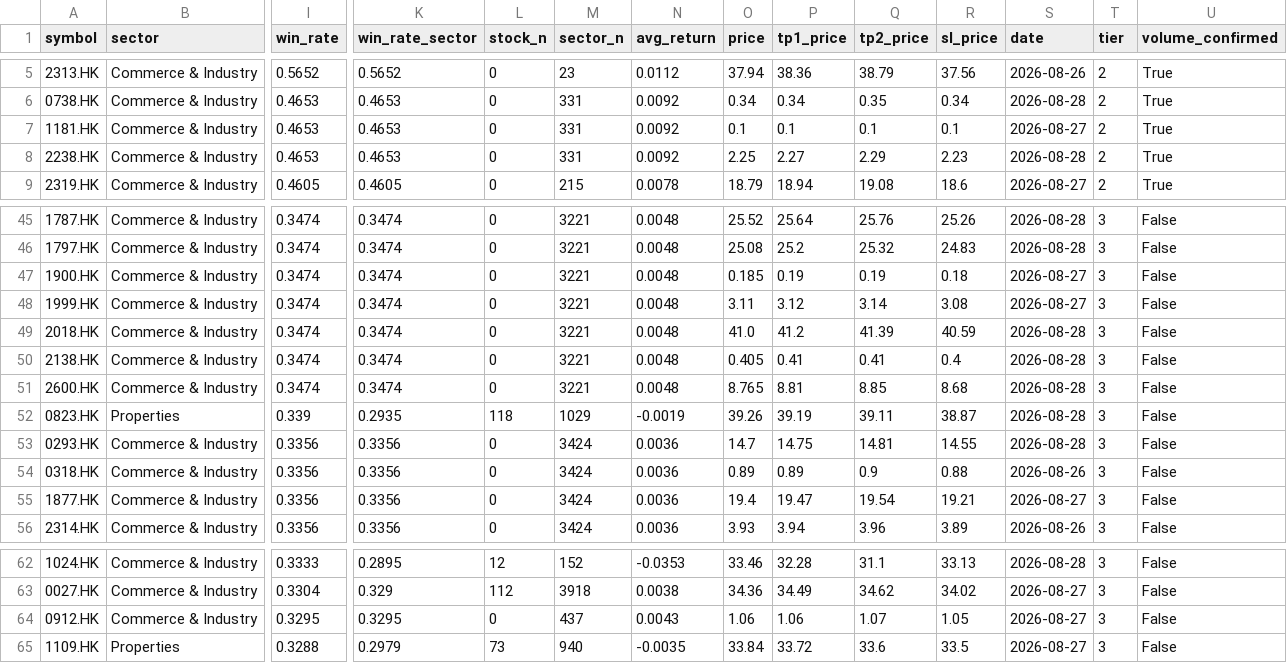
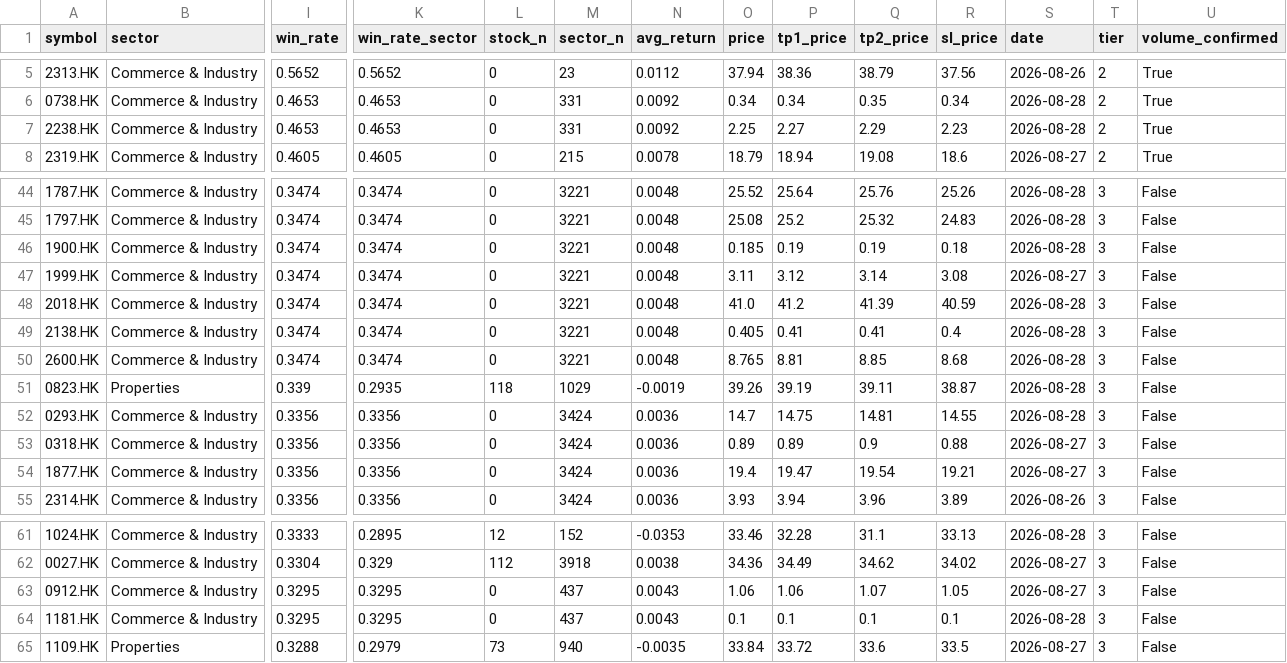
Before and after one commit to Oosuperlio/StockDashboard, a CSV file: data/signals/latest_signals_hk.csv, drawn as a sheet; only a part is shown, gaps mark what is left out; removed rows and columns are numbered as before the commit, all else as after; rows hold the shown columns only; the diff names each change by its address in the sheet, - before the commit and + after, or states it on an @@ line.

```diff
--- a/data/signals/latest_signals_hk.csv
+++ b/data/signals/latest_signals_hk.csv
-row 7: 1181.HK | Commerce & Industry | 0.4653 | 0.4653 | 0 | 331 | 0.0092 | 0.1 | 0.1 | 0.1 | 0.1 | 2026-08-27 | 2 | True
-S46 (date): 2026-08-27
+S46 (date): 2026-08-28
-S53 (date): 2026-08-26
+S53 (date): 2026-08-27
+row 64: 1181.HK | Commerce & Industry | 0.3295 | 0.3295 | 0 | 437 | 0.0043 | 0.1 | 0.1 | 0.1 | 0.1 | 2026-08-28 | 3 | False
```
Also changed, not shown: 4 other files.
